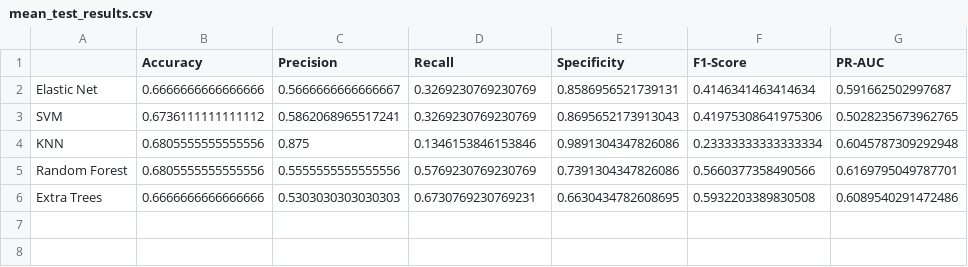
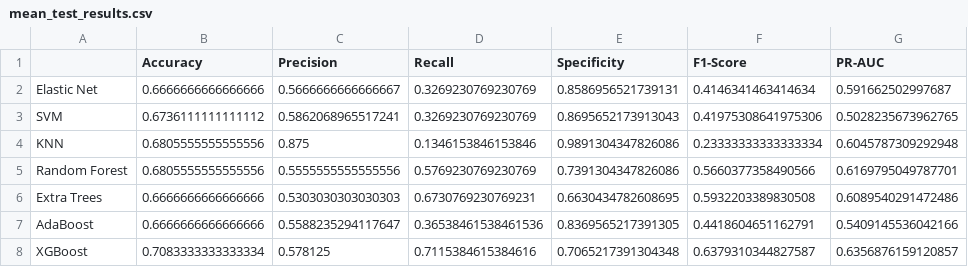
Before and after one commit to MiguelGomGar/TFM, a CSV file: results/clinical_data_modelling/mean_test_results.csv, drawn as a sheet; the diff names each change by its address in the sheet, - before the commit and + after, or states it on an @@ line.

```diff
--- a/results/clinical_data_modelling/mean_test_results.csv
+++ b/results/clinical_data_modelling/mean_test_results.csv
+row 7: AdaBoost | 0.6666666666666666 | 0.5588235294117647 | 0.36538461538461536 | 0.8369565217391305 | 0.4418604651162791 | 0.5409145536042166
+row 8: XGBoost | 0.7083333333333334 | 0.578125 | 0.7115384615384616 | 0.7065217391304348 | 0.6379310344827587 | 0.6356876159120857
```
Also changed, not shown: results/clinical_data_modelling/mean_train_results.csv, results/clinical_data_modelling/mean_validation_results.csv, 25 other files.
